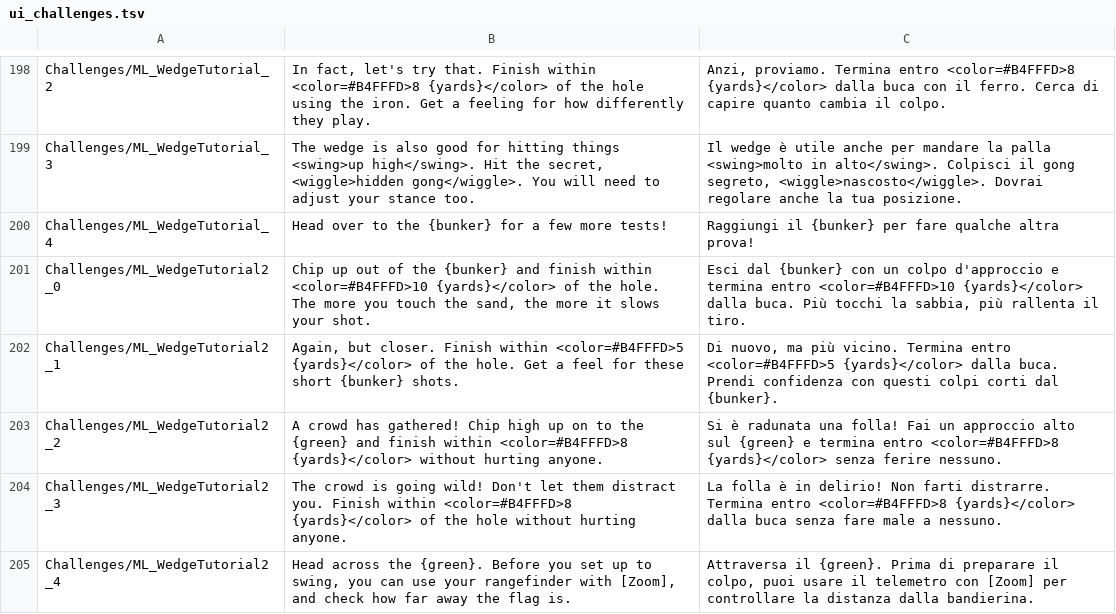
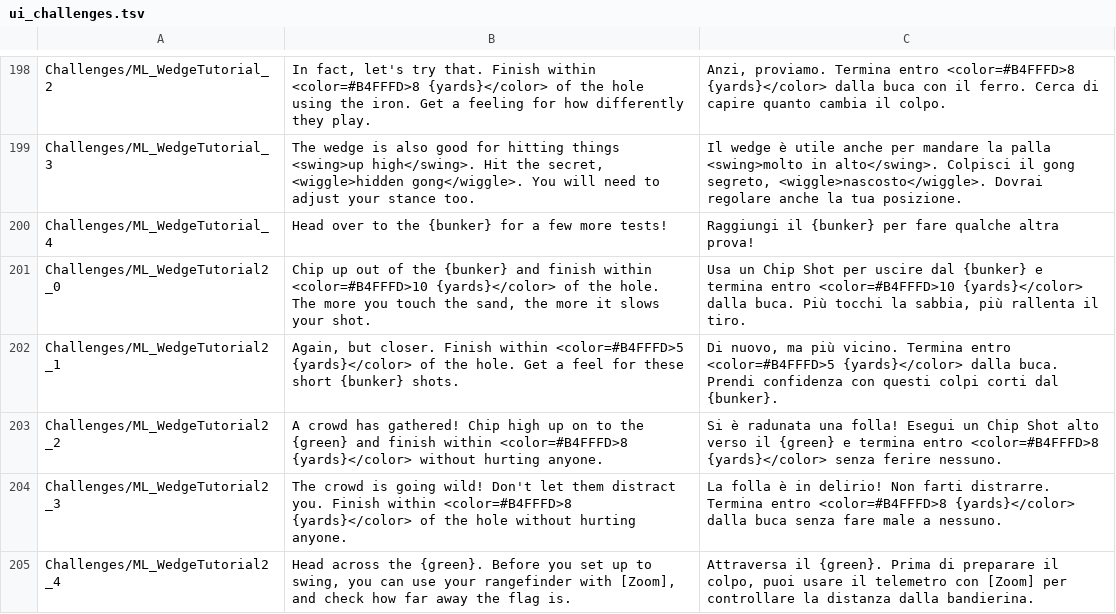
Before and after one commit to Trigger117/normal-golf-game-italian-translation, a TSV file: translations/ui_challenges.tsv, drawn as a sheet; only a part is shown, gaps mark what is left out; the diff covers the shown part only.

Commit message:
fix(it): mantieni Thin/Fat/Topped e Chip Shot nelle istruzioni

```diff
--- a/translations/ui_challenges.tsv
+++ b/translations/ui_challenges.tsv
@@ -200,5 +200,5 @@ Challenges/ML_WedgeTutorial_3	The wedge is also good for hitting things <swing>u
 Challenges/ML_WedgeTutorial_4	Head over to the {bunker} for a few more tests!	Raggiungi il {bunker} per fare qualche altra prova!
-Challenges/ML_WedgeTutorial2_0	Chip up out of the {bunker} and finish within <color=#B4FFFD>10 {yards}</color> of the hole. The more you touch the sand, the more it slows your shot.	Esci dal {bunker} con un colpo d'approccio e termina entro <color=#B4FFFD>10 {yards}</color> dalla buca. Più tocchi la sabbia, più rallenta il tiro.
+Challenges/ML_WedgeTutorial2_0	Chip up out of the {bunker} and finish within <color=#B4FFFD>10 {yards}</color> of the hole. The more you touch the sand, the more it slows your shot.	Usa un Chip Shot per uscire dal {bunker} e termina entro <color=#B4FFFD>10 {yards}</color> dalla buca. Più tocchi la sabbia, più rallenta il tiro.
 Challenges/ML_WedgeTutorial2_1	Again, but closer. Finish within <color=#B4FFFD>5 {yards}</color> of the hole. Get a feel for these short {bunker} shots.	Di nuovo, ma più vicino. Termina entro <color=#B4FFFD>5 {yards}</color> dalla buca. Prendi confidenza con questi colpi corti dal {bunker}.
-Challenges/ML_WedgeTutorial2_2	A crowd has gathered! Chip high up on to the {green} and finish within <color=#B4FFFD>8 {yards}</color> without hurting anyone.	Si è radunata una folla! Fai un approccio alto sul {green} e termina entro <color=#B4FFFD>8 {yards}</color> senza ferire nessuno.
+Challenges/ML_WedgeTutorial2_2	A crowd has gathered! Chip high up on to the {green} and finish within <color=#B4FFFD>8 {yards}</color> without hurting anyone.	Si è radunata una folla! Esegui un Chip Shot alto verso il {green} e termina entro <color=#B4FFFD>8 {yards}</color> senza ferire nessuno.
 Challenges/ML_WedgeTutorial2_3	The crowd is going wild! Don't let them distract you. Finish within <color=#B4FFFD>8 {yards}</color> of the hole without hurting anyone.	La folla è in delirio! Non farti distrarre. Termina entro <color=#B4FFFD>8 {yards}</color> dalla buca senza fare male a nessuno.
```
Also changed, not shown: 9 edited cells elsewhere in this file.
